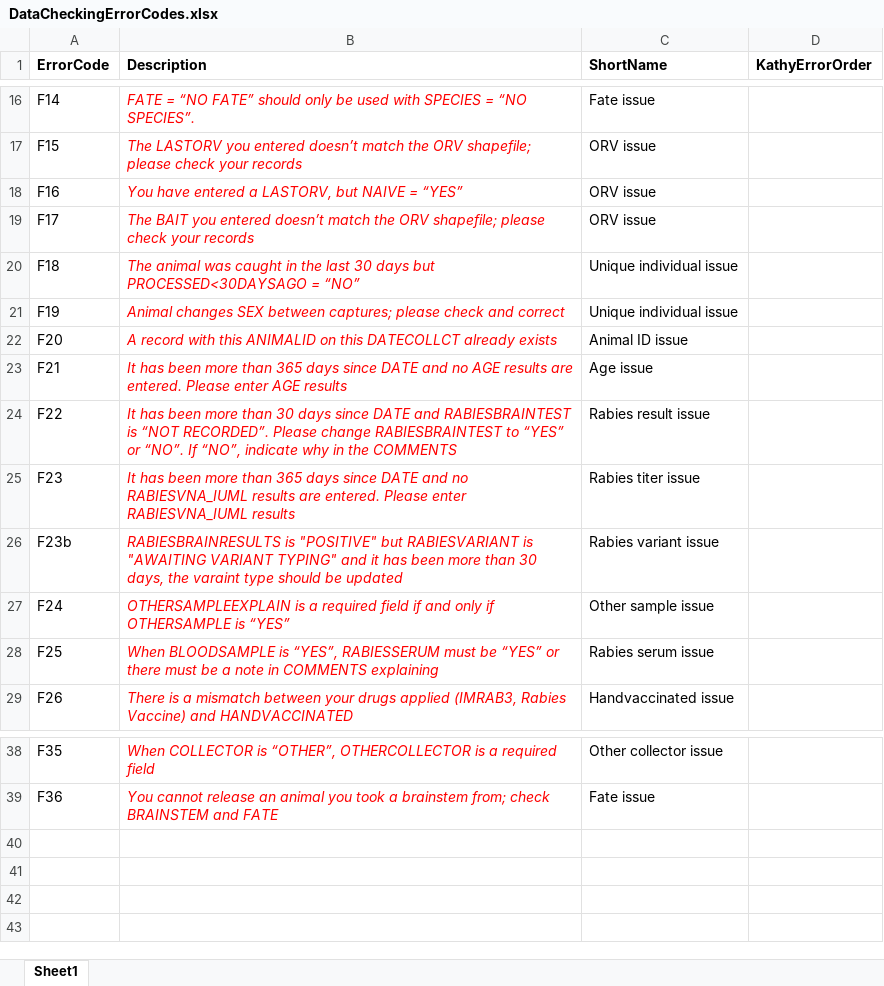
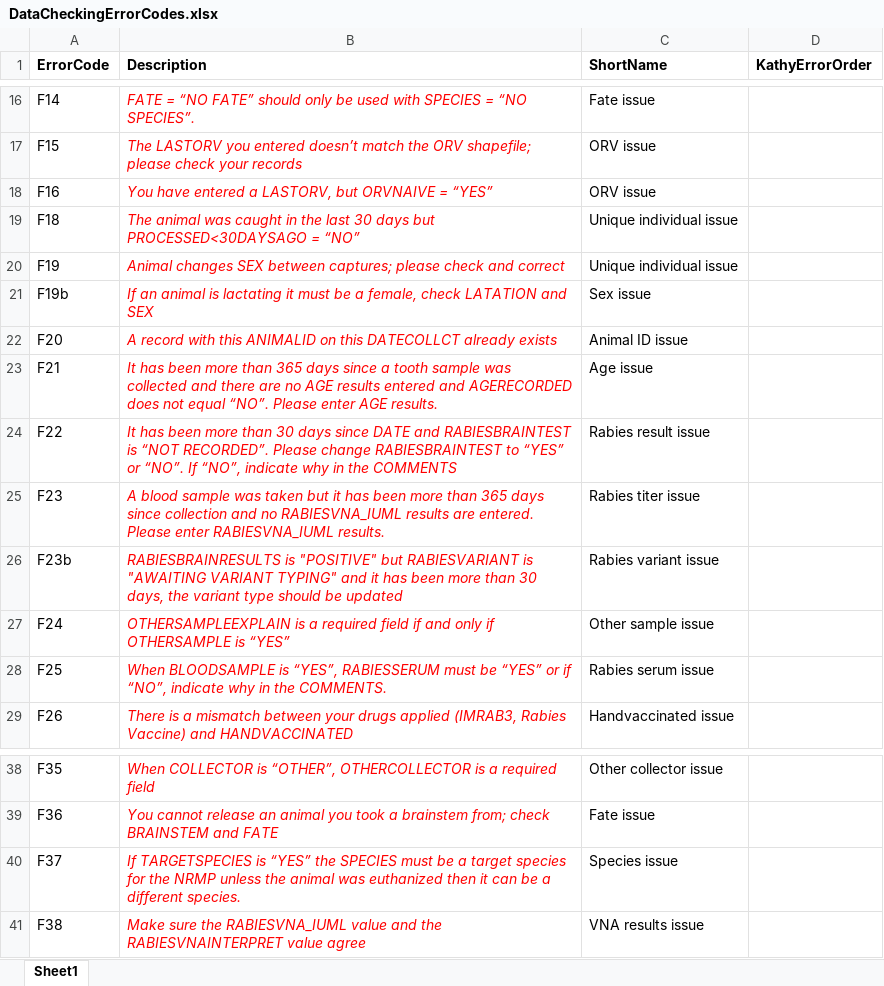
Before and after one commit to AmyJDavis/NRMPDataCleaning, an Excel workbook: www/DataCheckingErrorCodes.xlsx, sheet Sheet1, drawn as a sheet; only a part is shown, gaps mark what is left out; values as stored, in another font and other column widths than the file's, no borders; removed rows and columns are numbered as before the commit, all else as after; the diff names each change by its address in the sheet, - before the commit and + after, or states it on an @@ line.

```diff
--- a/www/DataCheckingErrorCodes.xlsx (sheet Sheet1)
+++ b/www/DataCheckingErrorCodes.xlsx (sheet Sheet1)
-B18 (Description): …LASTORV, but NAIVE = “YES”
+B18 (Description): …LASTORV, but ORVNAIVE = “YES”
-row 19: F17 | The BAIT you entered doesn’t match the ORV shapefile; please check your records | ORV issue
+row 21: F19b | If an animal is lactating it must be a female, check LATATION and SEX | Sex issue
-B23 (Description): …days since DATE and no AGE results are entered. Please enter AGE results
+B23 (Description): …days since a tooth sample was collected and there are no AGE results entered and AGERECORDED does not equal “NO”. Please enter AGE results.
-B25 (Description): It has been more than 365 days since DATE and no RABIESVNA_IUML results are entered. Please enter RABIESVNA_IUML results
+B25 (Description): A blood sample was taken but it has been more than 365 days since collection and no RABIESVNA_IUML results are entered. Please enter RABIESVNA_IUML results.
-B26 (Description): …days, the varaint type should…
+B26 (Description): …days, the variant type should…
-B28 (Description): …“YES” or there must be a note in COMMENTS explaining
+B28 (Description): …“YES” or if “NO”, indicate why in the COMMENTS.
+row 40: F37 | If TARGETSPECIES is “YES” the SPECIES must be a target species for the NRMP unless the animal was euthanized then it can be a different species. | Species issue
+row 41: F38 | Make sure the RABIESVNA_IUML value and the RABIESVNAINTERPRET value agree | VNA results issue
```
Also changed, not shown: DataCheckingErrorCodes.xlsx, 3 other files.
